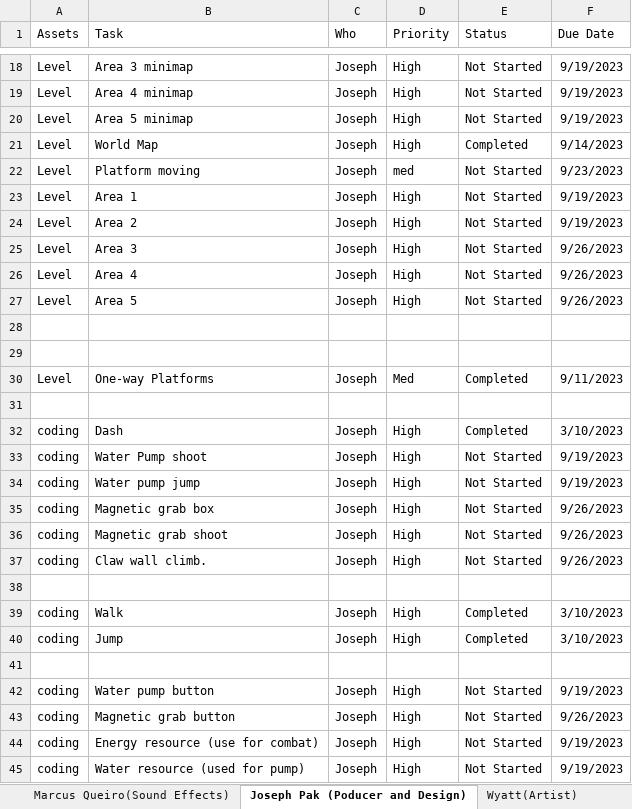
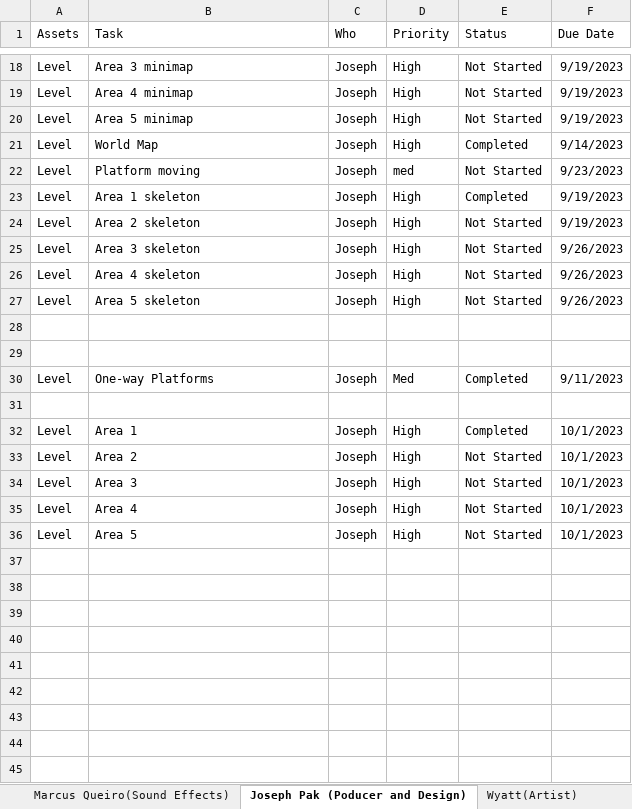
Before and after one commit to Undead-Artyom/Total-Let-Down-Games, an Excel workbook: TLG Schedule.xlsx, sheet Joseph Pak (Poducer and Design), drawn as a sheet; only a part is shown, gaps mark what is left out; values as stored, in another font and other column widths than the file's, no borders; removed rows and columns are numbered as before the commit, all else as after; the diff covers the shown part only; the diff names each change by its address in the sheet, - before the commit and + after, or states it on an @@ line.

Commit message:
Updated the Schedule for Raphael Brown and more changes
Updated the Schedule for Raphael Brown and added some more tweaks in the assets list (the programing part) and added some detail on the Hunter (in enemy and Hunter)

```diff
--- a/TLG Schedule.xlsx (sheet Joseph Pak (Poducer and Design))
+++ b/TLG Schedule.xlsx (sheet Joseph Pak (Poducer and Design))
-B23 (Task): Area 1
+B23 (Task): Area 1 skeleton
-E23 (Status): Not Started
+E23 (Status): Completed
-B24 (Task): Area 2
+B24 (Task): Area 2 skeleton
-B25 (Task): Area 3
+B25 (Task): Area 3 skeleton
-B26 (Task): Area 4
+B26 (Task): Area 4 skeleton
-B27 (Task): Area 5
+B27 (Task): Area 5 skeleton
-A32:A34 (Assets): coding
+A32:A34 (Assets): Level
-B32 (Task): Dash
+B32 (Task): Area 1
-F32 (Due Date): 3/10/2023
+F32 (Due Date): 10/1/2023
-B33 (Task): Water Pump shoot
+B33 (Task): Area 2
-F33:F34 (Due Date): 9/19/2023
+F33:F34 (Due Date): 10/1/2023
-B34 (Task): Water pump jump
+B34 (Task): Area 3
-row 35: coding | Magnetic grab box | Joseph | High | Not Started | 9/26/2023
-row 36: coding | Magnetic grab shoot | Joseph | High | Not Started | 9/26/2023
-row 37: coding | Claw wall climb. | Joseph | High | Not Started | 9/26/2023
-row 38: (empty)
-row 39: coding | Walk | Joseph | High | Completed | 3/10/2023
-row 40: coding | Jump | Joseph | High | Completed | 3/10/2023
-row 41: (empty)
-A35 (Assets): coding
+A35 (Assets): Level
-B35 (Task): Water pump button
+B35 (Task): Area 4
-F35 (Due Date): 9/19/2023
+F35 (Due Date): 10/1/2023
-row 43: coding | Magnetic grab button | Joseph | High | Not Started | 9/26/2023
-row 44: coding | Energy resource (use for combat) | Joseph | High | Not Started | 9/19/2023
-A36 (Assets): coding
+A36 (Assets): Level
-B36 (Task): Water resource (used for pump)
+B36 (Task): Area 5
-F36 (Due Date): 9/19/2023
+F36 (Due Date): 10/1/2023
```
Also changed, not shown: 2 edited cells elsewhere in this sheet, sheet Raphael Brown(Programmer), 2 other files.
